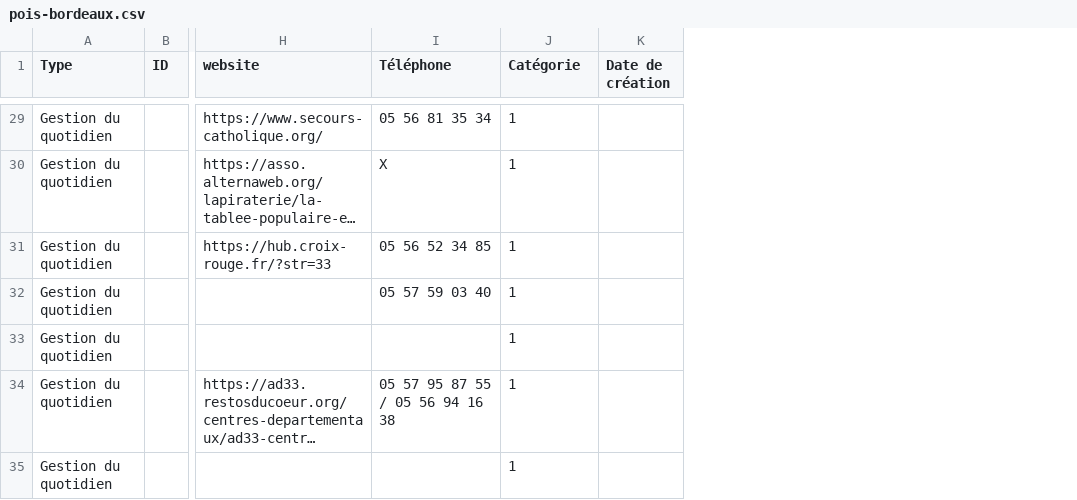
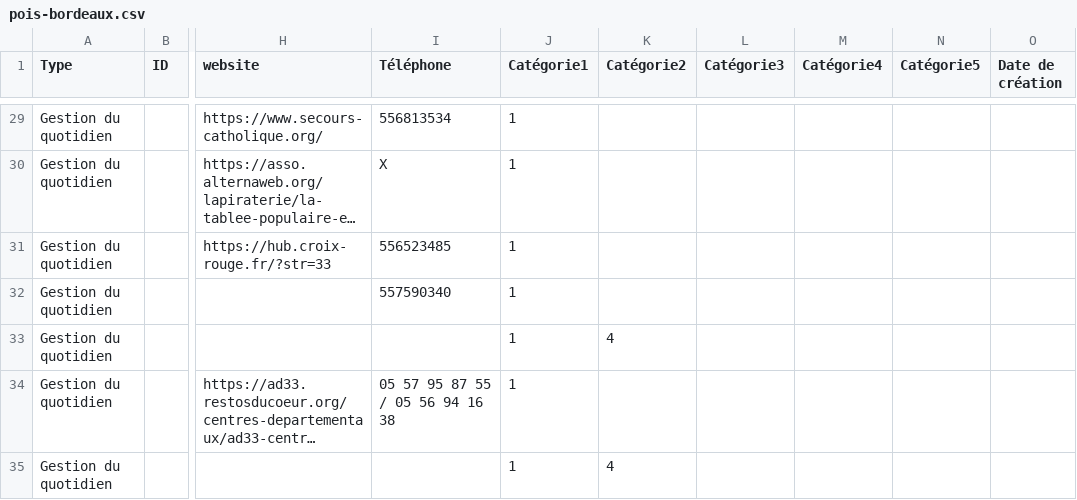
Before and after one commit to ReseauEntourage/entourage-ror, a CSV file: docs/pois-bordeaux.csv, drawn as a sheet; only a part is shown, gaps mark what is left out; long unchanged cells end in …; the diff covers the shown part only; the diff names each change by its address in the sheet, - before the commit and + after, or states it on an @@ line.

```diff
--- a/docs/pois-bordeaux.csv
+++ b/docs/pois-bordeaux.csv
+column K (Catégorie2), rows 33-35: 4 |  | 4
+column L (Catégorie3), empty
+column M (Catégorie4), empty
+column N (Catégorie5), empty
-J1: Catégorie
+J1: Catégorie1
-I29 (Téléphone): 05 56 81 35 34
+I29 (Téléphone): 556813534
-I31 (Téléphone): 05 56 52 34 85
+I31 (Téléphone): 556523485
-I32 (Téléphone): 05 57 59 03 40
+I32 (Téléphone): 557590340
```
Also changed, not shown: 133 edited cells elsewhere in this file, 2 other files.
